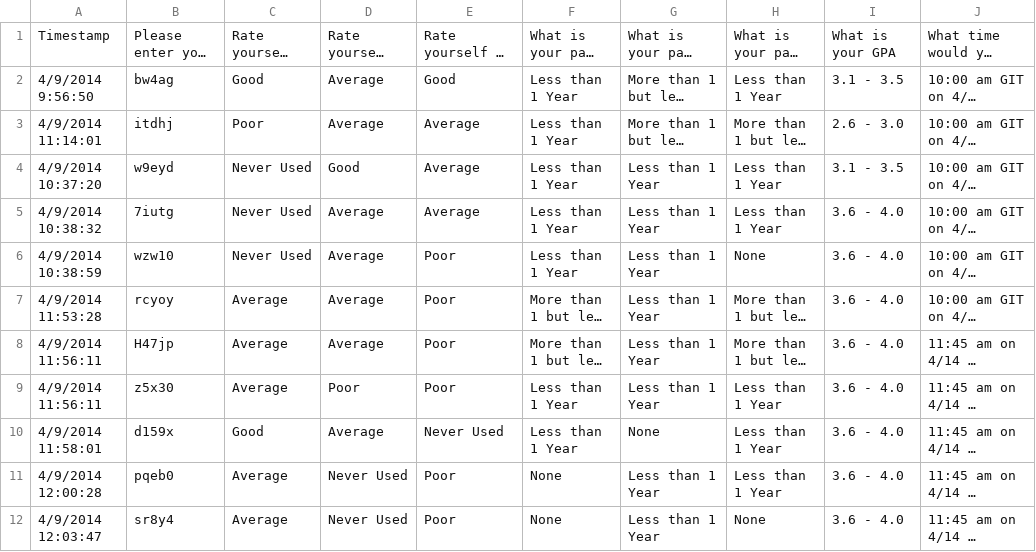
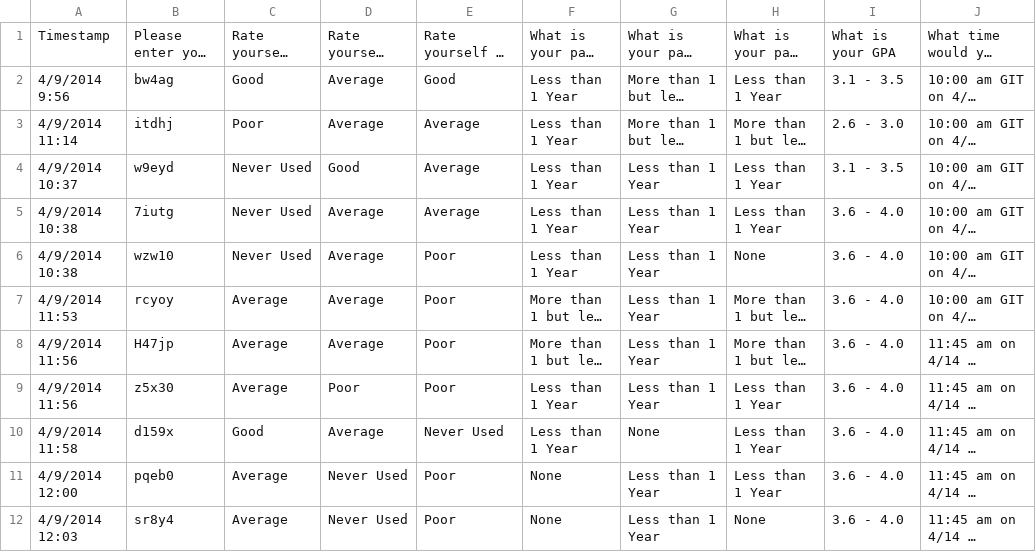
Before and after one commit to meetvasu15/HJCDepend, a CSV file: NormalizeHost/Survey.csv, drawn as a sheet; only a part is shown; long unchanged cells end in …; the diff covers the shown part only; the diff names each change by its address in the sheet, - before the commit and + after, or states it on an @@ line.

```diff
--- a/NormalizeHost/Survey.csv
+++ b/NormalizeHost/Survey.csv
-A2: 4/9/2014 9:56:50
+A2: 4/9/2014 9:56
-A3: 4/9/2014 11:14:01
+A3: 4/9/2014 11:14
-A4: 4/9/2014 10:37:20
+A4: 4/9/2014 10:37
-A5: 4/9/2014 10:38:32
+A5: 4/9/2014 10:38
-A6: 4/9/2014 10:38:59
+A6: 4/9/2014 10:38
-A7: 4/9/2014 11:53:28
+A7: 4/9/2014 11:53
-A8:A9: 4/9/2014 11:56:11
+A8:A9: 4/9/2014 11:56
-A10: 4/9/2014 11:58:01
+A10: 4/9/2014 11:58
-A11: 4/9/2014 12:00:28
+A11: 4/9/2014 12:00
-A12: 4/9/2014 12:03:47
+A12: 4/9/2014 12:03
```
Also changed, not shown: 6 added rows, 1 removed row and 3 edited cells elsewhere in this file, 18 other files.
